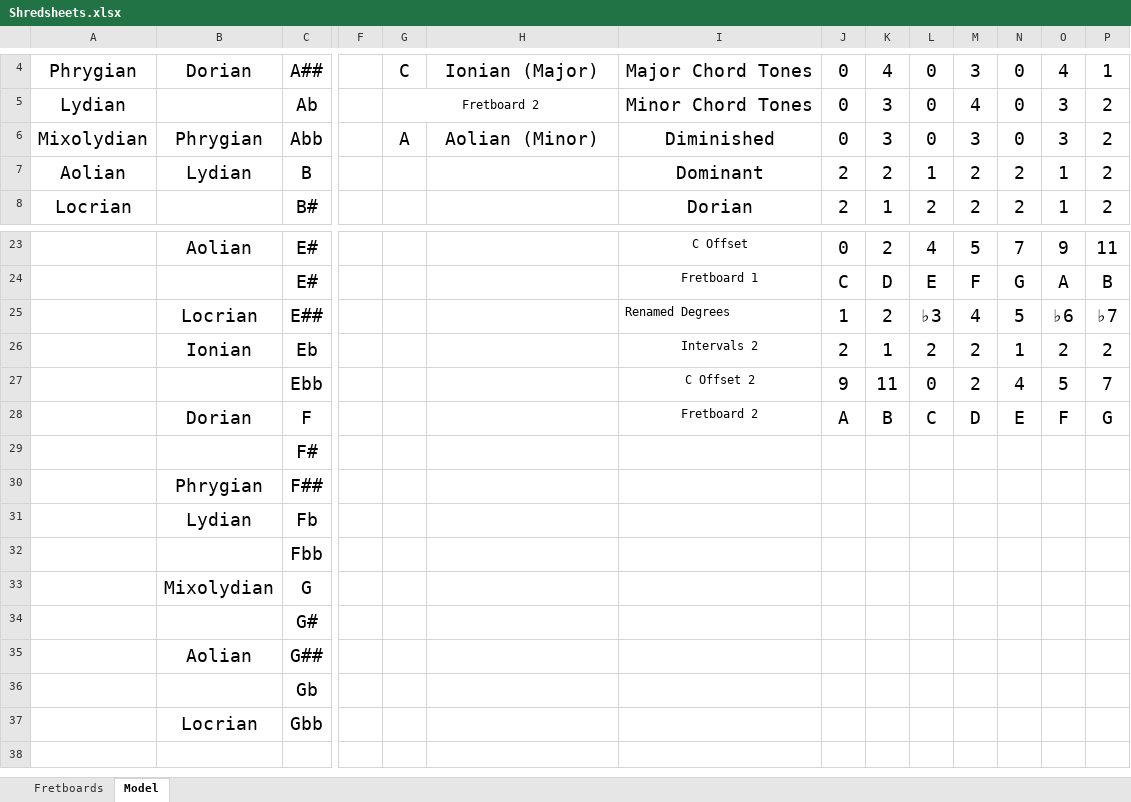
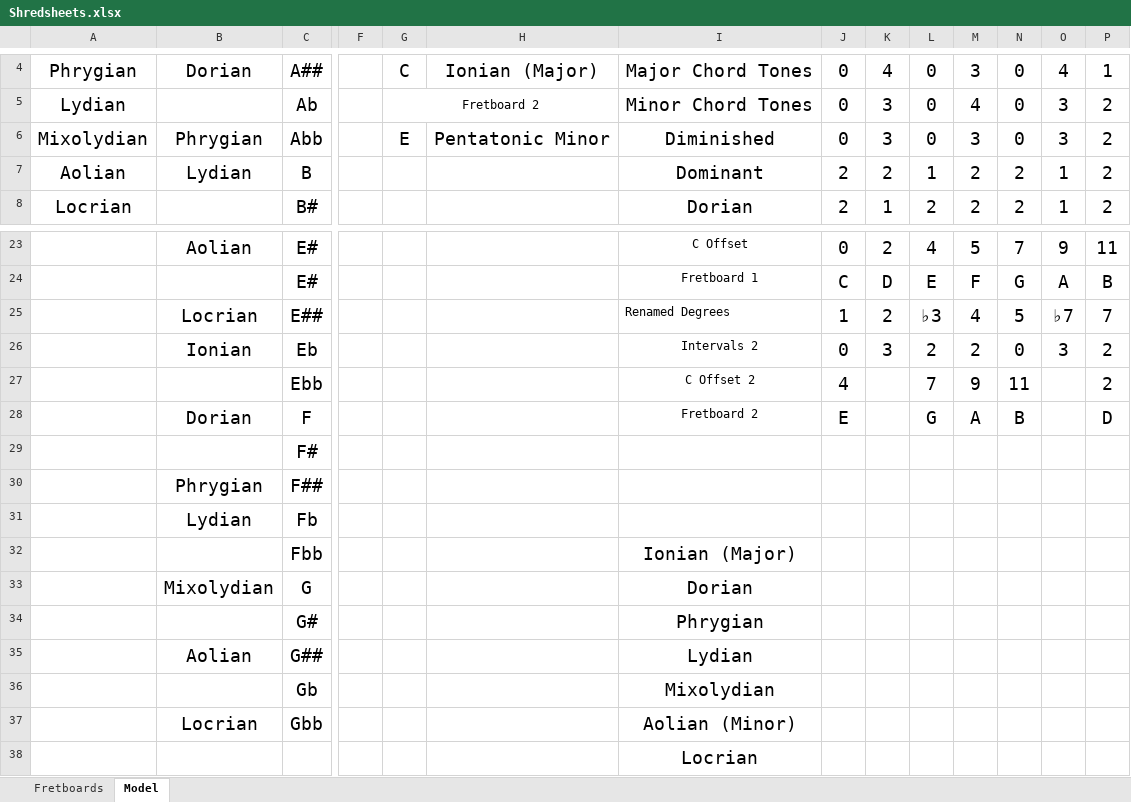
Before and after one commit to Adam-Carstensen/Shredsheets, an Excel workbook: Shredsheets.xlsx, sheet Model, drawn as a sheet; only a part is shown, gaps mark what is left out; values as stored, in another font and other column widths than the file's, no borders; rows hold the shown columns only; the diff names each change by its address in the sheet, - before the commit and + after, or states it on an @@ line.

```diff
--- a/Shredsheets.xlsx (sheet Model)
+++ b/Shredsheets.xlsx (sheet Model)
-G6: A
+G6: E
-H6: Aolian (Minor)
+H6: Pentatonic Minor
-O25: ♭6
+O25: ♭7
-P25: ♭7
+P25: 7
-J26: 2
+J26: 0
-K26: 1
+K26: 3
-N26: 1
+N26: 0
-O26: 2
+O26: 3
-J27: 9
+J27: 4
-K27: 11
+K27: (empty)
-L27: 0
+L27: 7
-M27: 2
+M27: 9
-N27: 4
+N27: 11
-O27: 5
+O27: (empty)
-P27: 7
+P27: 2
-J28: A
+J28: E
-K28: B
+K28: (empty)
-L28: C
+L28: G
-M28: D
+M28: A
-N28: E
+N28: B
-O28: F
+O28: (empty)
-P28: G
+P28: D
-I32: (empty)
+I32: Ionian (Major)
-I33: (empty)
+I33: Dorian
-I34: (empty)
+I34: Phrygian
-I35: (empty)
+I35: Lydian
-I36: (empty)
+I36: Mixolydian
-I37: (empty)
+I37: Aolian (Minor)
+row 38:  |  |  |  |  |  | Locrian
```
Also changed, not shown: sheet Fretboards, hidden cells, charts or pictures, 3 other files.
